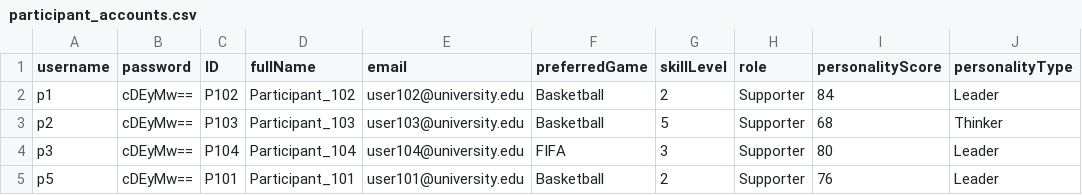
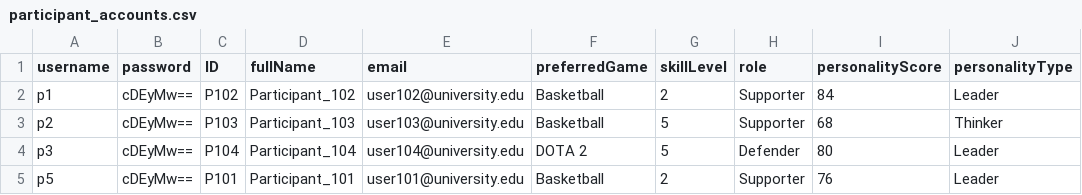
Before and after one commit to Thiru2208/Team_Formation_OOD_CW, a CSV file: src/teammate/auth/participant_accounts.csv, drawn as a sheet.

```diff
--- a/src/teammate/auth/participant_accounts.csv
+++ b/src/teammate/auth/participant_accounts.csv
@@ -3,3 +3,3 @@ p1,cDEyMw==,P102,Participant_102,user102@university.edu,Basketball,2,Supporter,8
 p2,cDEyMw==,P103,Participant_103,user103@university.edu,Basketball,5,Supporter,68,Thinker
-p3,cDEyMw==,P104,Participant_104,user104@university.edu,FIFA,3,Supporter,80,Leader
+p3,cDEyMw==,P104,Participant_104,user104@university.edu,DOTA 2,5,Defender,80,Leader
 p5,cDEyMw==,P101,Participant_101,user101@university.edu,Basketball,2,Supporter,76,Leader
```
Also changed, not shown: 7 other files.
